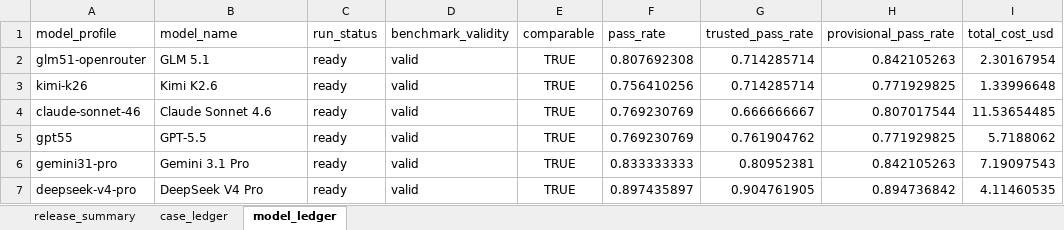
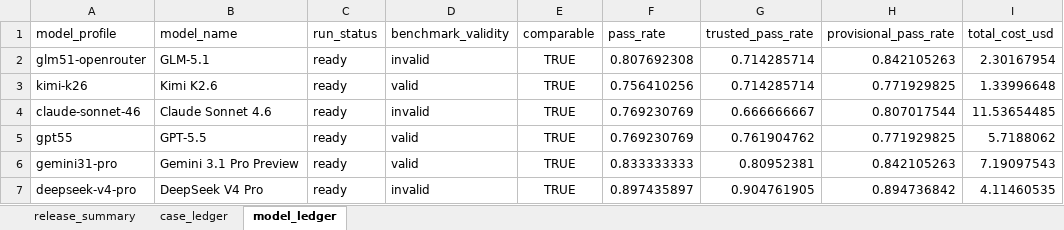
Before and after one commit to premAI-io/premai-io.github.io, an Excel workbook: fluso-benchmark/generated/artifacts/benchmark-workbook.xlsx, sheet model_ledger, drawn as a sheet; only a part is shown; values as stored, in another font and other column widths than the file's, no borders; the diff names each change by its address in the sheet, - before the commit and + after, or states it on an @@ line.

```diff
--- a/fluso-benchmark/generated/artifacts/benchmark-workbook.xlsx (sheet model_ledger)
+++ b/fluso-benchmark/generated/artifacts/benchmark-workbook.xlsx (sheet model_ledger)
-B2 (model_name): GLM 5.1
+B2 (model_name): GLM-5.1
-D2 (benchmark_validity): valid
+D2 (benchmark_validity): invalid
-D4 (benchmark_validity): valid
+D4 (benchmark_validity): invalid
-B6 (model_name): Gemini 3.1 Pro
+B6 (model_name): Gemini 3.1 Pro Preview
-D7 (benchmark_validity): valid
+D7 (benchmark_validity): invalid
```
Also changed, not shown: sheet case_ledger, sheet release_summary, 39 other files.
